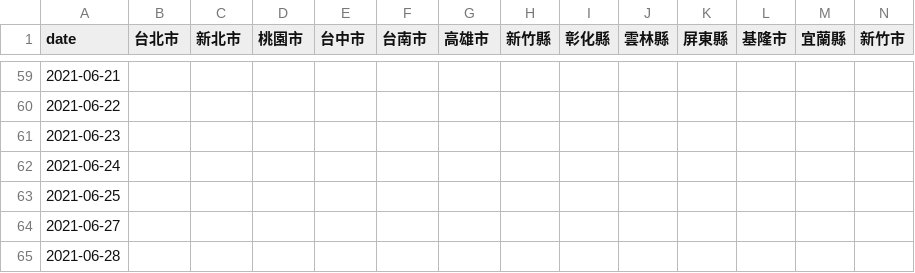
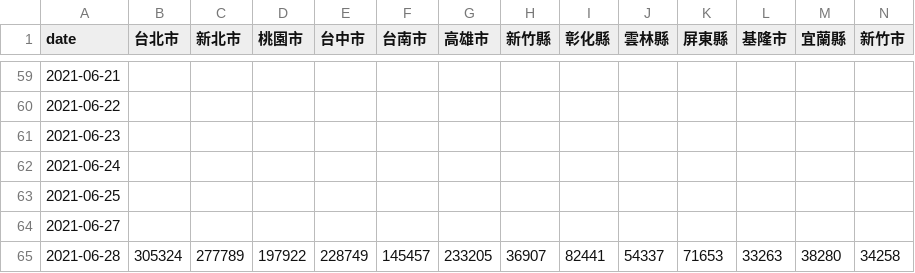
Before and after one commit to cwgrouptw/data, a CSV file: covid-19/taiwan-vaccinations.csv, drawn as a sheet; only a part is shown, gaps mark what is left out; the diff covers the shown part only; the diff names each change by its address in the sheet, - before the commit and + after, or states it on an @@ line.

Commit message:
Update Data

```diff
--- a/covid-19/taiwan-vaccinations.csv
+++ b/covid-19/taiwan-vaccinations.csv
-B65 (台北市): (empty)
+B65 (台北市): 305324
-C65 (新北市): (empty)
+C65 (新北市): 277789
-D65 (桃園市): (empty)
+D65 (桃園市): 197922
-E65 (台中市): (empty)
+E65 (台中市): 228749
-F65 (台南市): (empty)
+F65 (台南市): 145457
-G65 (高雄市): (empty)
+G65 (高雄市): 233205
-H65 (新竹縣): (empty)
+H65 (新竹縣): 36907
-I65 (彰化縣): (empty)
+I65 (彰化縣): 82441
-J65 (雲林縣): (empty)
+J65 (雲林縣): 54337
-K65 (屏東縣): (empty)
+K65 (屏東縣): 71653
-L65 (基隆市): (empty)
+L65 (基隆市): 33263
-M65 (宜蘭縣): (empty)
+M65 (宜蘭縣): 38280
-N65 (新竹市): (empty)
+N65 (新竹市): 34258
```
Also changed, not shown: 9 edited cells elsewhere in this file.
